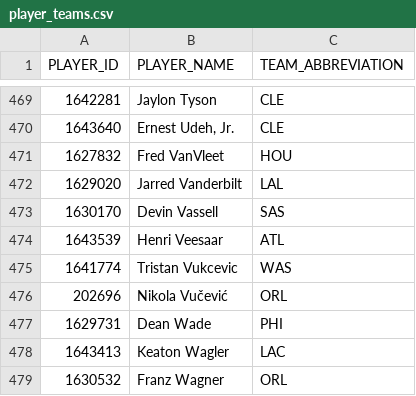
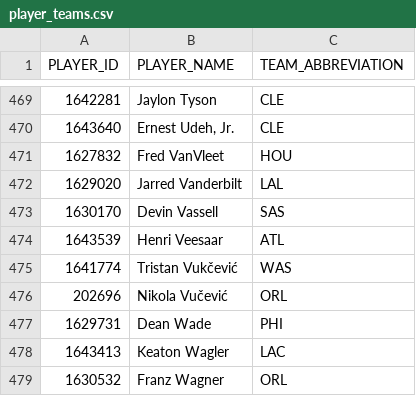
Before and after one commit to fuku8/nba-data, a CSV file: data/player_teams.csv, drawn as a sheet; only a part is shown, gaps mark what is left out; the diff covers the shown part only.

```diff
--- a/data/player_teams.csv
+++ b/data/player_teams.csv
@@ -474,3 +474,3 @@ PLAYER_ID,PLAYER_NAME,TEAM_ABBREVIATION
 1643539,Henri Veesaar,ATL
-1641774,Tristan Vukcevic,WAS
+1641774,Tristan Vukčević,WAS
 202696,Nikola Vučević,ORL
```
Also changed, not shown: 2 added rows, 2 removed rows and 2 edited cells elsewhere in this file, data/games.csv, data/player_advanced.csv, 8 other files.
